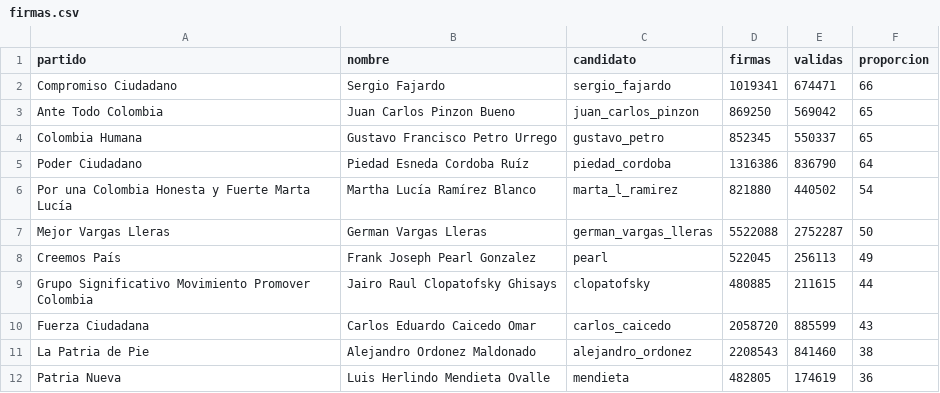
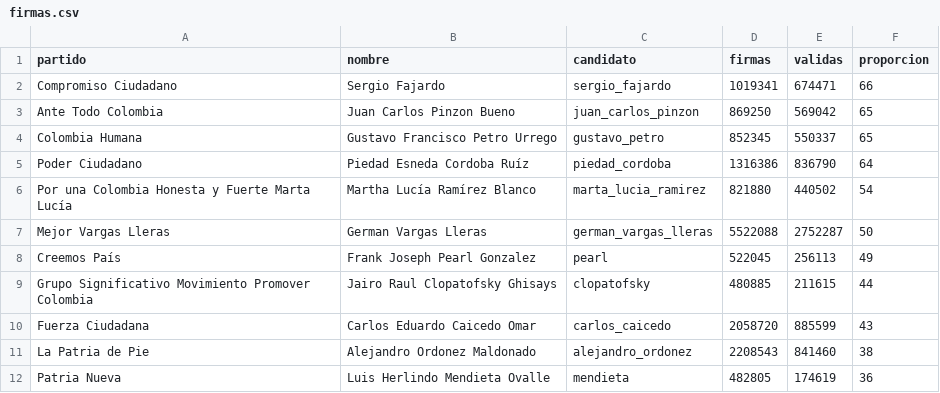
Before and after one commit to nelsonamayad/Elecciones-presidenciales-2018, a CSV file: Elecciones 2018/firmas.csv, drawn as a sheet.

Commit message:
Update firmas.csv

```diff
--- a/Elecciones 2018/firmas.csv
+++ b/Elecciones 2018/firmas.csv
@@ -5,3 +5,3 @@ Colombia Humana,Gustavo Francisco Petro Urrego,gustavo_petro,852345,550337,65
 Poder Ciudadano,Piedad Esneda Cordoba Ruíz,piedad_cordoba,1316386,836790,64
-Por una Colombia Honesta y Fuerte Marta Lucía,Martha Lucía Ramírez Blanco,marta_l_ramirez,821880,440502,54
+Por una Colombia Honesta y Fuerte Marta Lucía,Martha Lucía Ramírez Blanco,marta_lucia_ramirez,821880,440502,54
 Mejor Vargas Lleras,German Vargas Lleras,german_vargas_lleras,5522088,2752287,50
```
